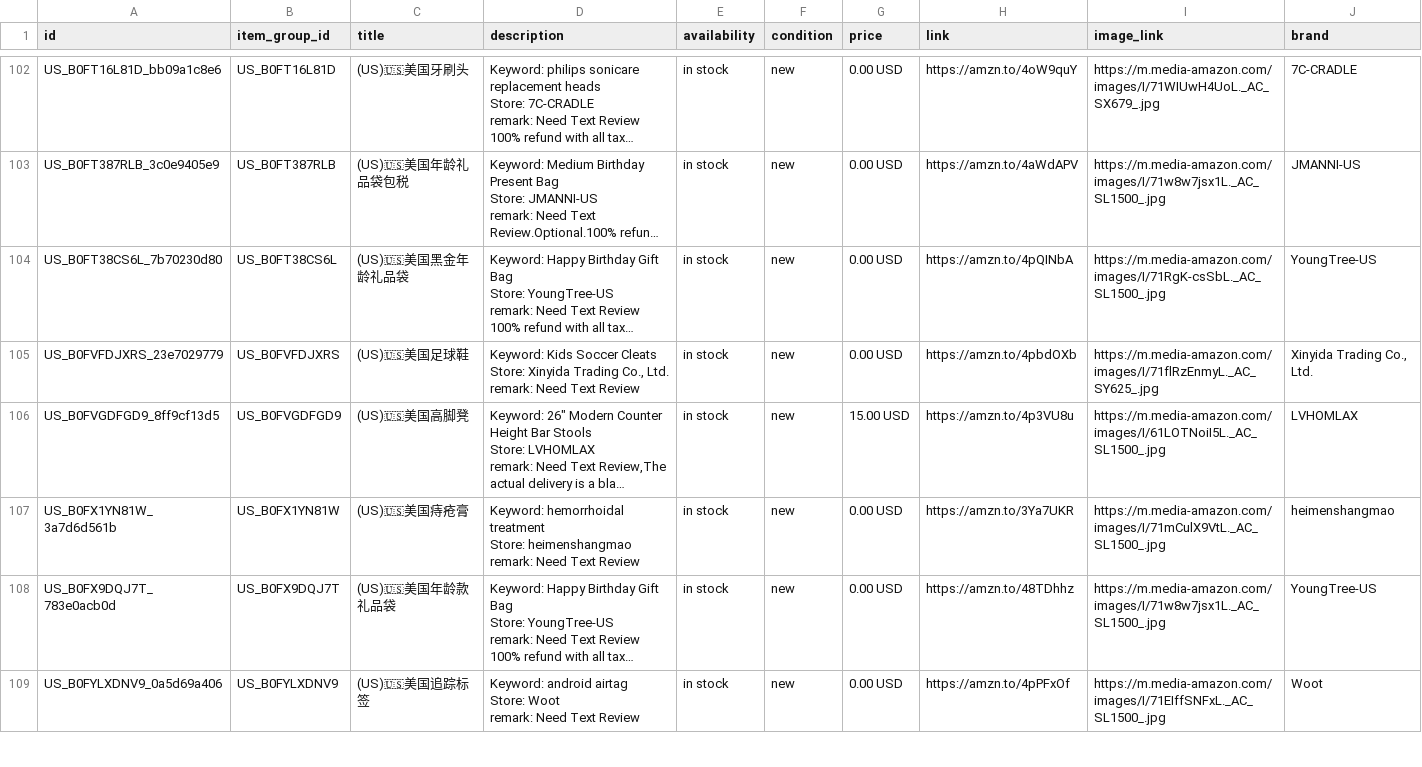
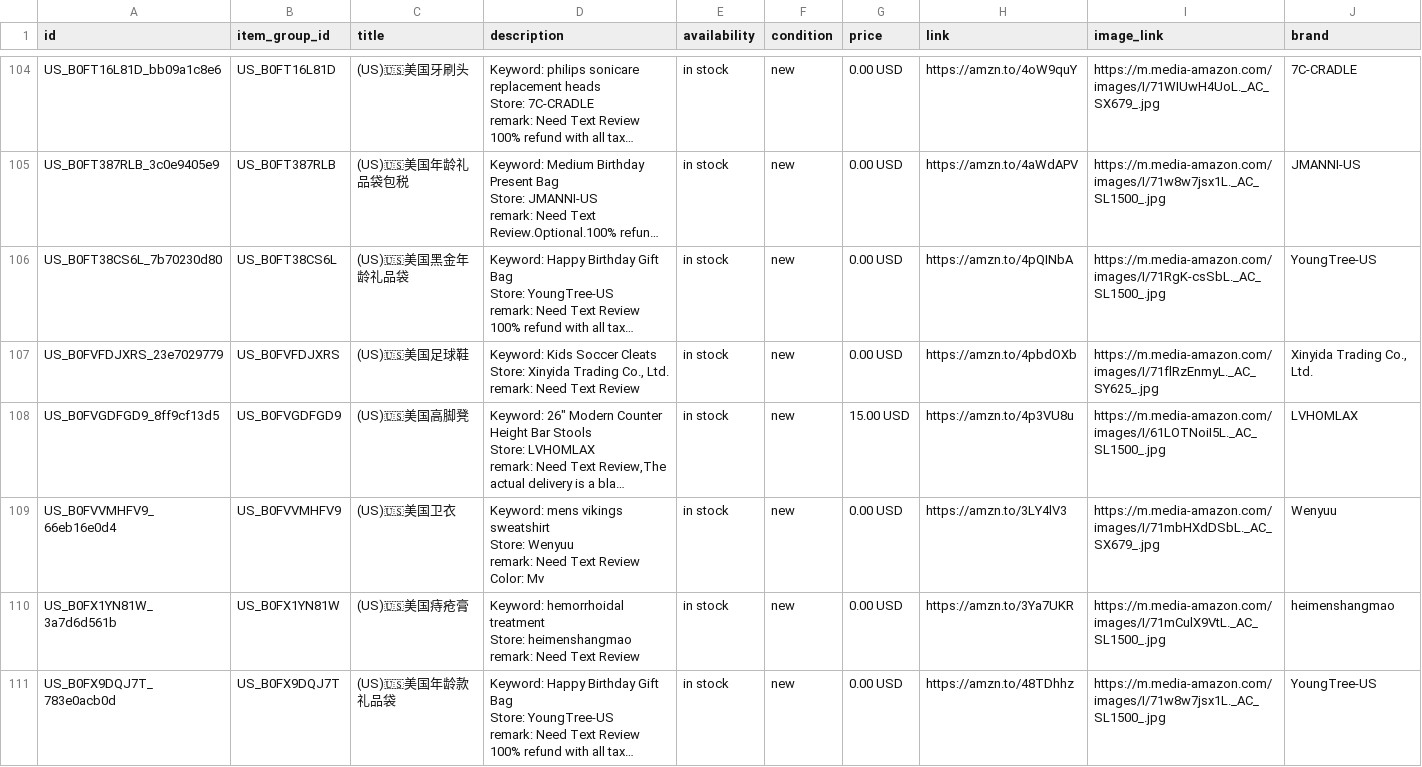
Before and after one commit to dalemy-1/wa-catalog-feed, a CSV file: docs/us.csv, drawn as a sheet; only a part is shown, gaps mark what is left out; the shorter side is filled out with more unchanged rows; long unchanged cells end in …; ↵ is a line break in a cell; the diff covers the shown part only; the diff names each change by its address in the sheet, - before the commit and + after, or states it on an @@ line.

```diff
--- a/docs/us.csv
+++ b/docs/us.csv
+row 109: US_B0FVVMHFV9_66eb16e0d4 | US_B0FVVMHFV9 | (US)🇺🇸美国卫衣 | Keyword: mens vikings sweatshirt ↵ Store: Wenyuu ↵ remark: Need Text Review ↵ Color: Mv | in stock | new | 0.00 USD | https://amzn.to/3LY4lV3 | https://m.media-amazon.com/images/I/71mbHXdDSbL._AC_SX679_.jpg | Wenyuu
```
Also changed, not shown: 3 added rows elsewhere in this file, docs/meta_all.csv, docs/uk.csv.
